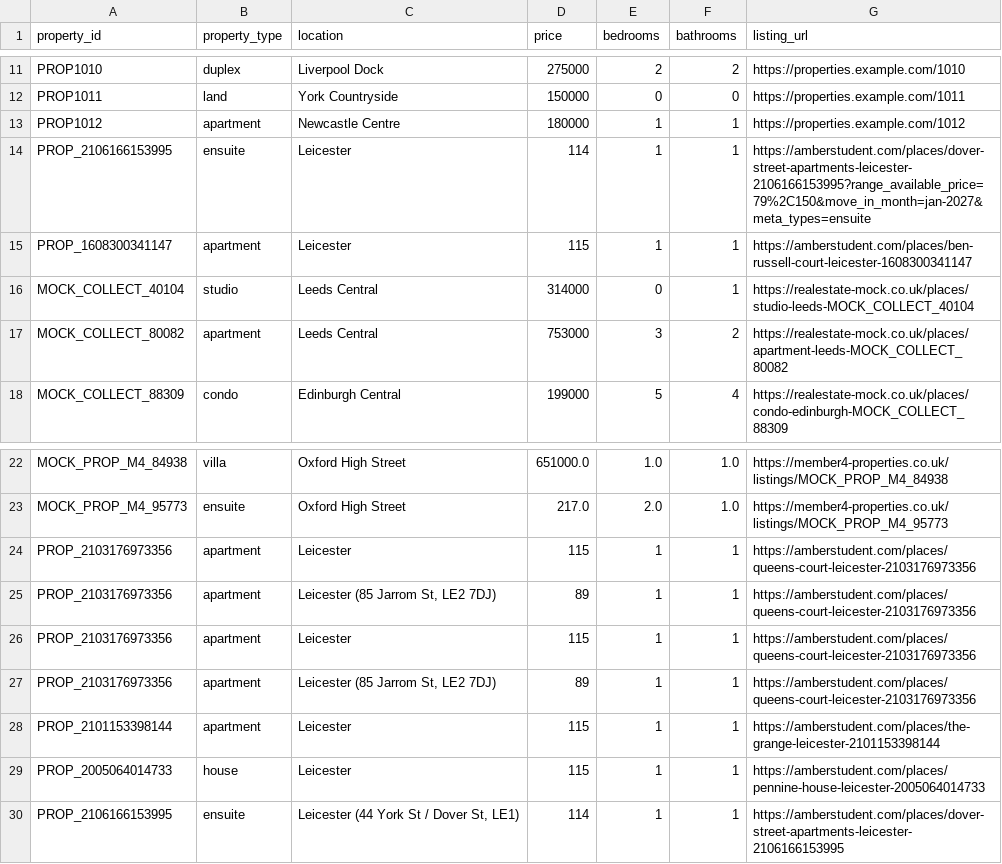
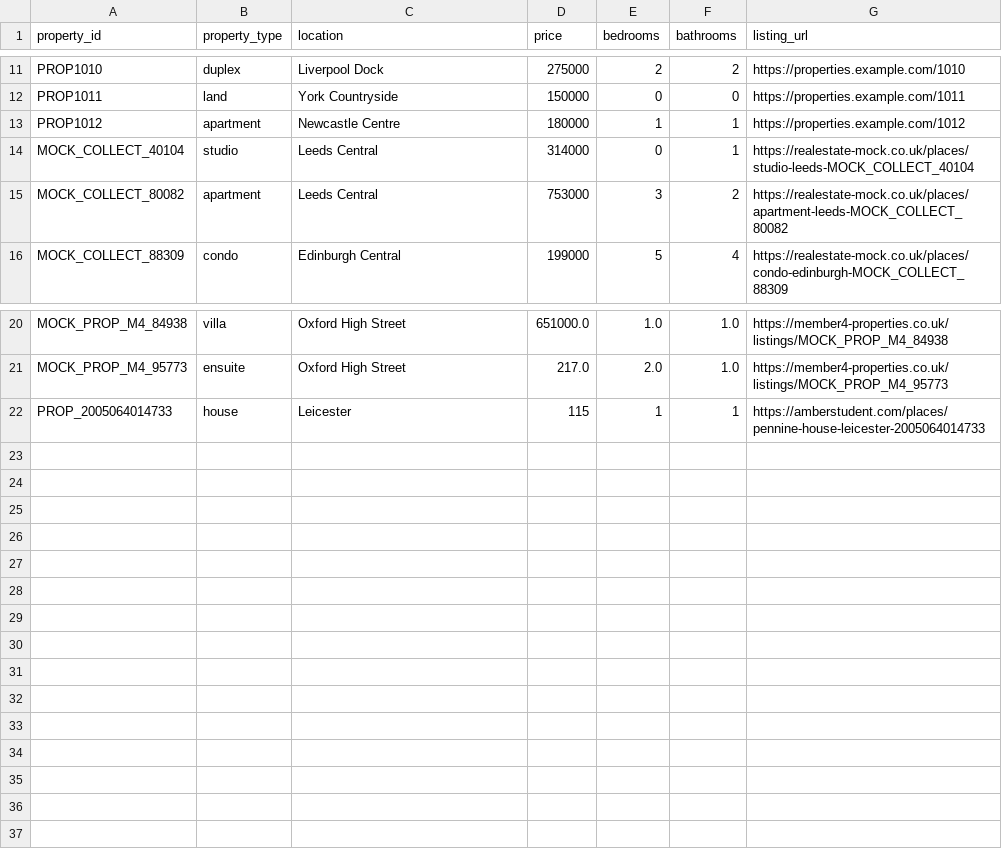
Before and after one commit to UOLGroupProjectCO7095/real-estate-data-analysis-tool, a CSV file: Data/properties.csv, drawn as a sheet; only a part is shown, gaps mark what is left out.

Commit message:
DP3

```diff
--- a/Data/properties.csv
+++ b/Data/properties.csv
@@ -13,4 +13,2 @@ PROP1011,land,York Countryside,150000,0,0,https://properties.example.com/1011
 PROP1012,apartment,Newcastle Centre,180000,1,1,https://properties.example.com/1012
-PROP_2106166153995,ensuite,Leicester,114,1,1,https://amberstudent.com/places/dover-street-apartments-leicester-2106166153995?range_available_price=79%2C150&move_in_month=jan-2027&meta_types=ensuite
-PROP_1608300341147,apartment,Leicester,115,1,1,https://amberstudent.com/places/ben-russell-court-leicester-1608300341147
 MOCK_COLLECT_40104,studio,Leeds Central,314000,0,1,https://realestate-mock.co.uk/places/studio-leeds-MOCK_COLLECT_40104
@@ -23,8 +21,2 @@ MOCK_PROP_M4_84938,villa,Oxford High Street,651000.0,1.0,1.0,https://member4-pro
 MOCK_PROP_M4_95773,ensuite,Oxford High Street,217.0,2.0,1.0,https://member4-properties.co.uk/listings/MOCK_PROP_M4_95773
-PROP_2103176973356,apartment,Leicester,115,1,1,https://amberstudent.com/places/queens-court-leicester-2103176973356
-PROP_2103176973356,apartment,"Leicester (85 Jarrom St, LE2 7DJ)",89,1,1,https://amberstudent.com/places/queens-court-leicester-2103176973356
-PROP_2103176973356,apartment,Leicester,115,1,1,https://amberstudent.com/places/queens-court-leicester-2103176973356
-PROP_2103176973356,apartment,"Leicester (85 Jarrom St, LE2 7DJ)",89,1,1,https://amberstudent.com/places/queens-court-leicester-2103176973356
-PROP_2101153398144,apartment,Leicester,115,1,1,https://amberstudent.com/places/the-grange-leicester-2101153398144
 PROP_2005064014733,house,Leicester,115,1,1,https://amberstudent.com/places/pennine-house-leicester-2005064014733
-PROP_2106166153995,ensuite,"Leicester (44 York St / Dover St, LE1)",114,1,1,https://amberstudent.com/places/dover-street-apartments-leicester-2106166153995
```
